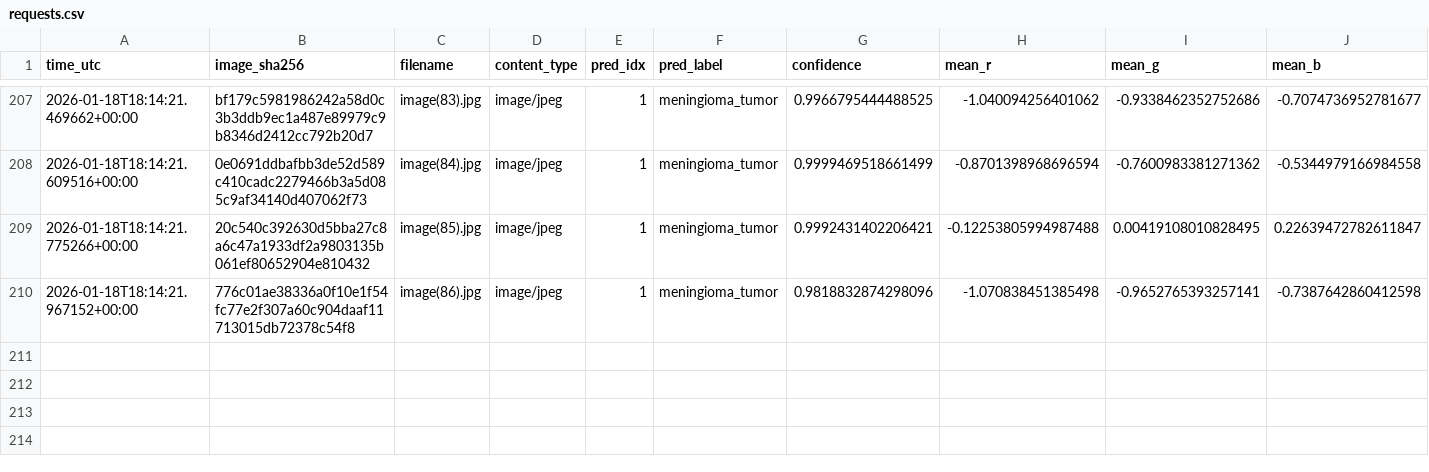
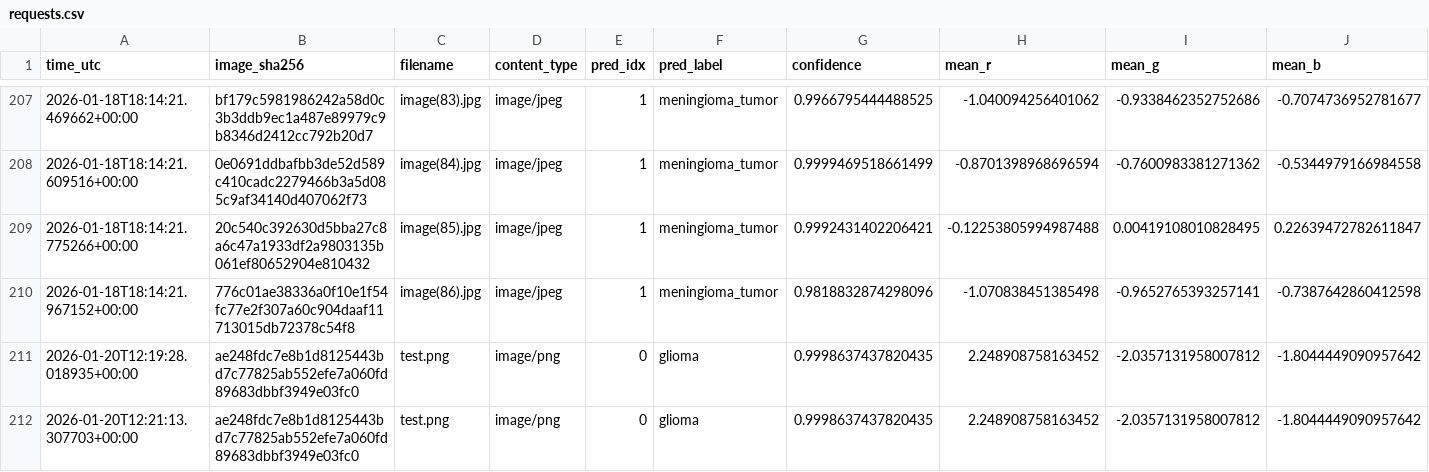
Before and after one commit to FionaWennberg/mlops_group54, a CSV file: data/monitoring/requests.csv, drawn as a sheet; only a part is shown, gaps mark what is left out; rows hold the shown columns only; the diff names each change by its address in the sheet, - before the commit and + after, or states it on an @@ line.

```diff
--- a/data/monitoring/requests.csv
+++ b/data/monitoring/requests.csv
+row 211: 2026-01-20T12:19:28.018935+00:00 | ae248fdc7e8b1d8125443bd7c77825ab552efe7a060fd89683dbbf3949e03fc0 | test.png | image/png | 0 | glioma | 0.9998637437820435 | 2.248908758163452 | -2.0357131958007812 | -1.8044449090957642
+row 212: 2026-01-20T12:21:13.307703+00:00 | ae248fdc7e8b1d8125443bd7c77825ab552efe7a060fd89683dbbf3949e03fc0 | test.png | image/png | 0 | glioma | 0.9998637437820435 | 2.248908758163452 | -2.0357131958007812 | -1.8044449090957642
```
Also changed, not shown: 1 other file.
